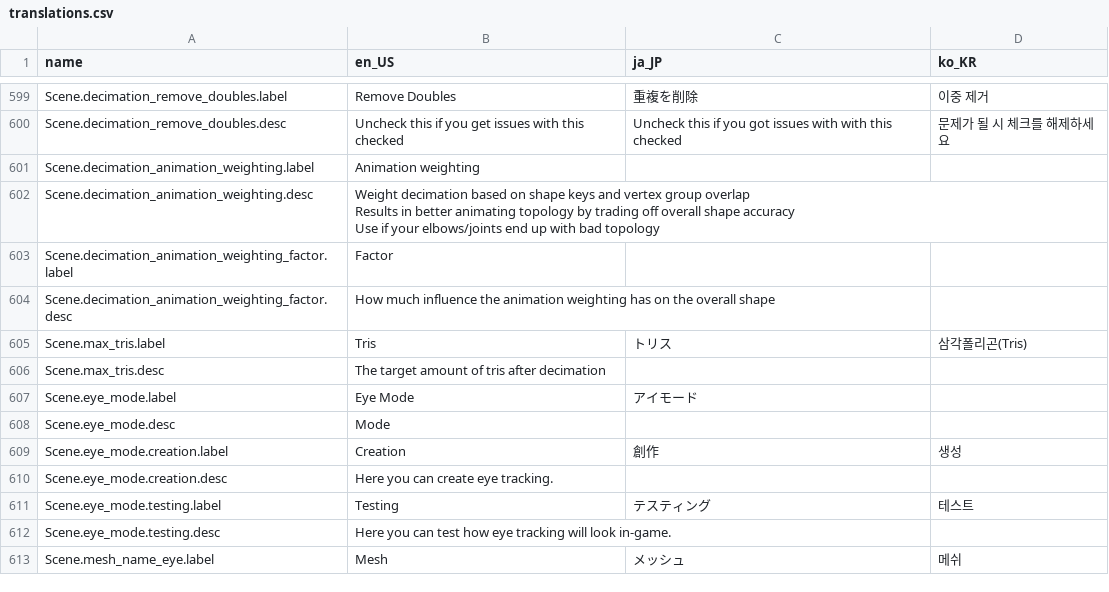
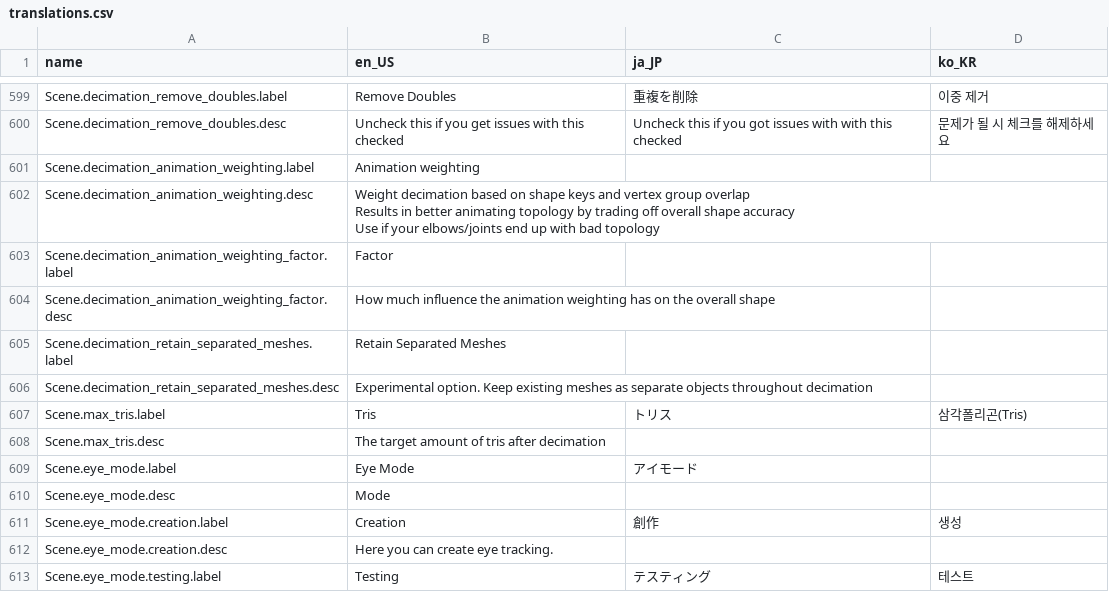
Before and after one commit to absolute-quantum/cats-blender-plugin, a CSV file: resources/translations.csv, drawn as a sheet; only a part is shown, gaps mark what is left out; the shorter side is filled out with more unchanged rows.

Commit message:
Fix missing decimation_retain_separated_meshes flag for new decimation option

```diff
--- a/resources/translations.csv
+++ b/resources/translations.csv
@@ -1002,2 +1002,4 @@ Scene.decimation_animation_weighting_factor.label,Factor,,
 Scene.decimation_animation_weighting_factor.desc,How much influence the animation weighting has on the overall shape,,
+Scene.decimation_retain_separated_meshes.label,Retain Separated Meshes,,
+Scene.decimation_retain_separated_meshes.desc,Experimental option. Keep existing meshes as separate objects throughout decimation,,
 Scene.max_tris.label,Tris,トリス,삼각폴리곤(Tris)
```
Also changed, not shown: 3 other files.
